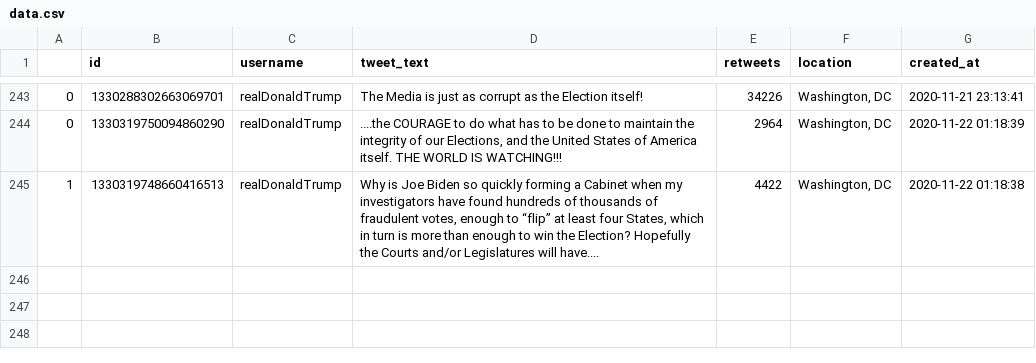
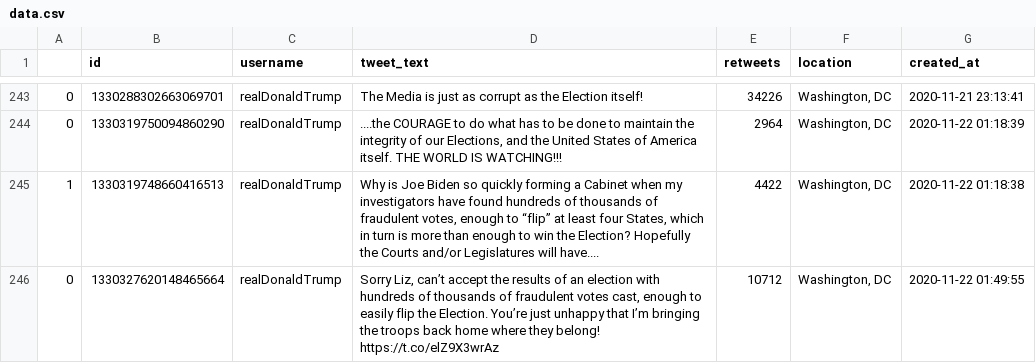
Before and after one commit to joshkraft/daily-candidate-tweets, a CSV file: data/realDonaldTrump/data.csv, drawn as a sheet; only a part is shown, gaps mark what is left out; the diff names each change by its address in the sheet, - before the commit and + after, or states it on an @@ line.

Commit message:
Latest data: Sun Nov 22 02:14:16 UTC 2020

```diff
--- a/data/realDonaldTrump/data.csv
+++ b/data/realDonaldTrump/data.csv
+row 246: 0 | 1330327620148465664 | realDonaldTrump | Sorry Liz, can’t accept the results of an election with hundreds of thousands of fraudulent votes cast, enough to easily flip the Election. You’re just unhappy that I’m bringing the troops back home where they belong! https://t.co/elZ9X3wrAz | 10712 | Washington, DC | 2020-11-22 01:49:55
```
Also changed, not shown: 1 other file.
